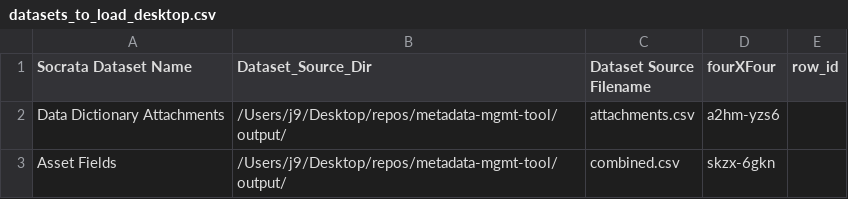
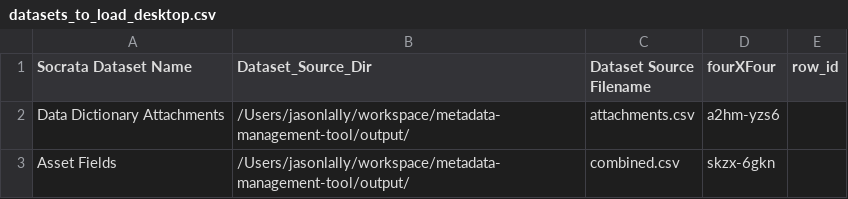
Before and after one commit to DataSF/metadata-management-tool, a CSV file: configs/datasets_to_load_desktop.csv, drawn as a sheet.

Commit message:
update desktop env to run local

```diff
--- a/configs/datasets_to_load_desktop.csv
+++ b/configs/datasets_to_load_desktop.csv
@@ -1,3 +1,3 @@
 Socrata Dataset Name,Dataset_Source_Dir,Dataset Source Filename,fourXFour,row_id
-Data Dictionary Attachments,/Users/j9/Desktop/repos/metadata-mgmt-tool/output/,attachments.csv,a2hm-yzs6,
-Asset Fields,/Users/j9/Desktop/repos/metadata-mgmt-tool/output/,combined.csv,skzx-6gkn,
+Data Dictionary Attachments,/Users/jasonlally/workspace/metadata-management-tool/output/,attachments.csv,a2hm-yzs6,
+Asset Fields,/Users/jasonlally/workspace/metadata-management-tool/output/,combined.csv,skzx-6gkn,
```
Also changed, not shown: 7 other files.
